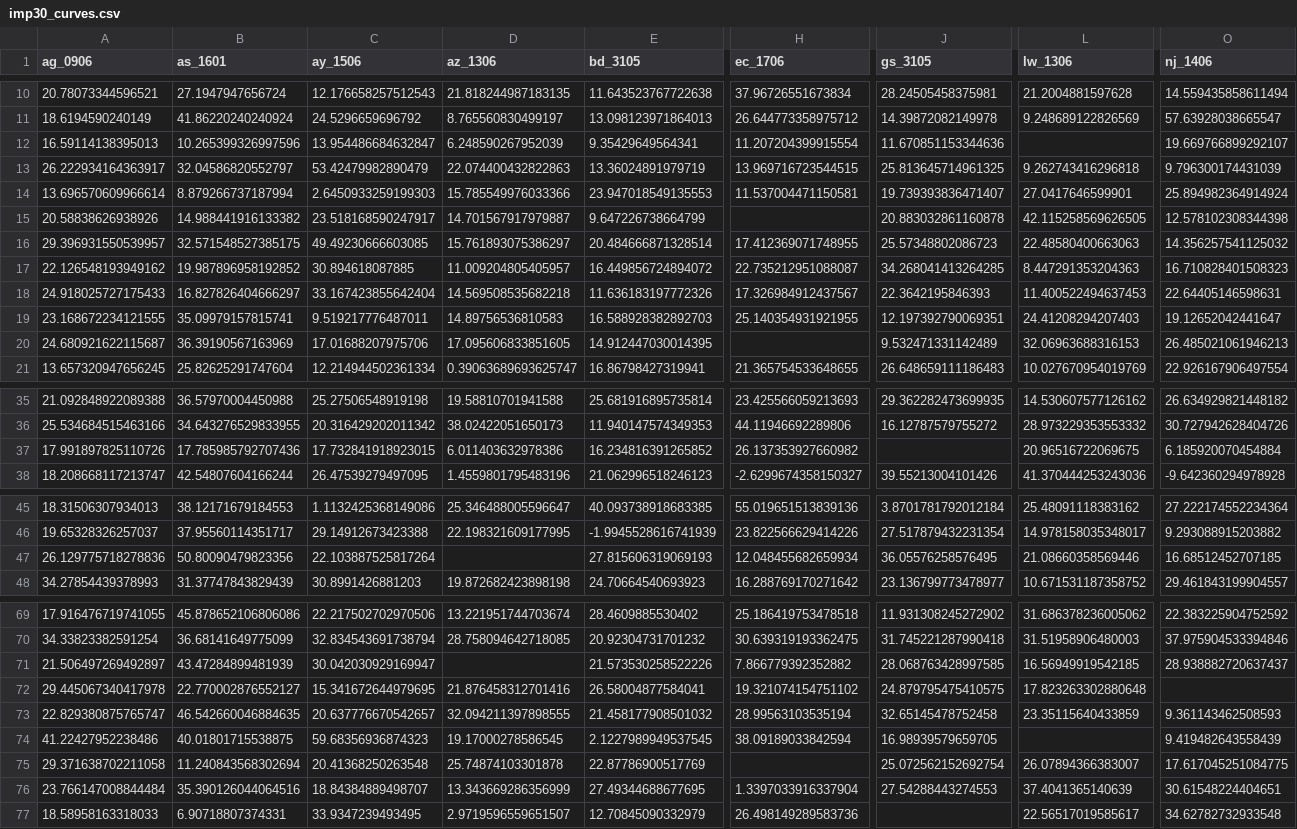
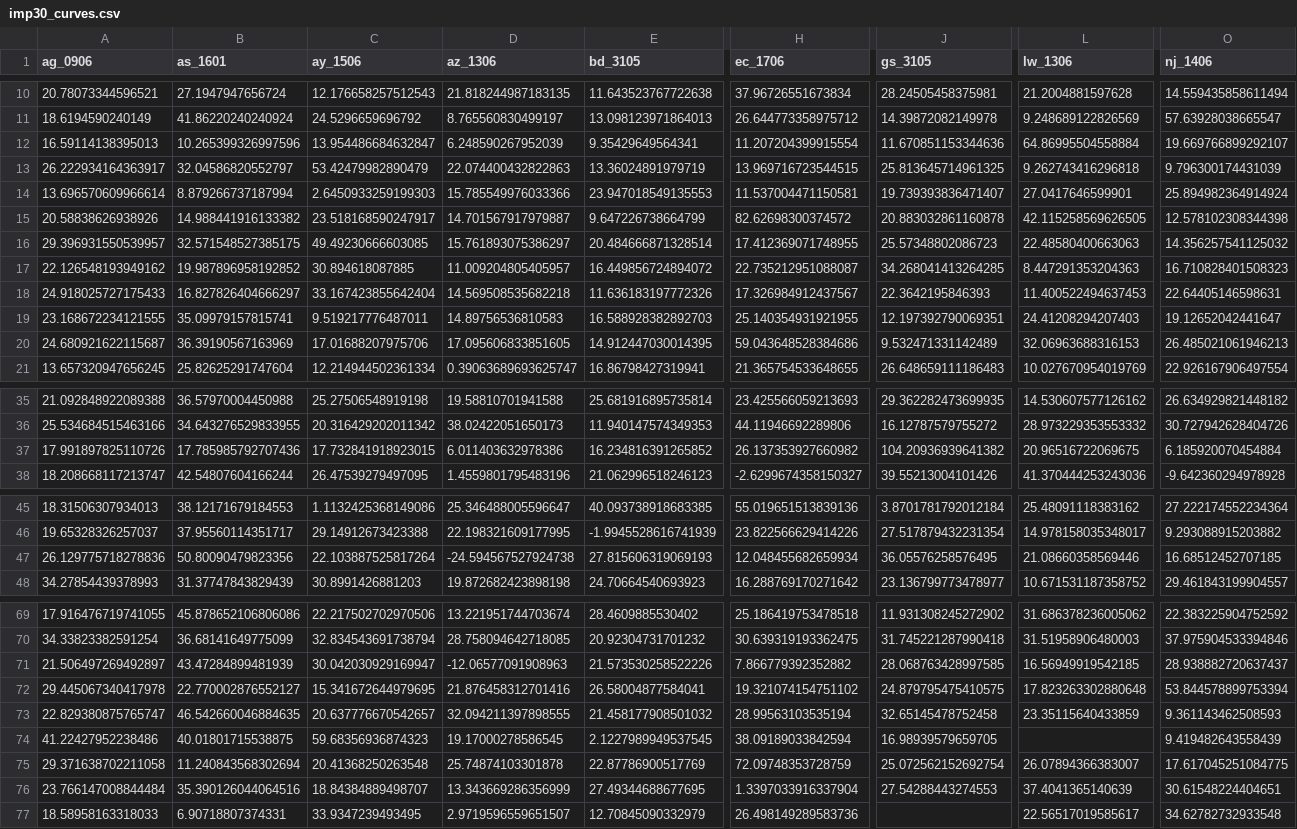
Before and after one commit to shanaam/explicitLearning-localization, a CSV file: data/imp30_curves.csv, drawn as a sheet; only a part is shown, gaps mark what is left out; the diff covers the shown part only; the diff names each change by its address in the sheet, - before the commit and + after, or states it on an @@ line.

Commit message:
Started learning curve stats

```diff
--- a/data/imp30_curves.csv
+++ b/data/imp30_curves.csv
-L12 (lw_1306): (empty)
+L12 (lw_1306): 64.86995504558884
-H15 (ec_1706): (empty)
+H15 (ec_1706): 82.62698300374572
-H20 (ec_1706): (empty)
+H20 (ec_1706): 59.043648528384686
-J37 (gs_3105): (empty)
+J37 (gs_3105): 104.20936939641382
-D47 (az_1306): (empty)
+D47 (az_1306): -24.594567527924738
-D71 (az_1306): (empty)
+D71 (az_1306): -12.06577091908963
-O72 (nj_1406): (empty)
+O72 (nj_1406): 53.844578899753394
-H75 (ec_1706): (empty)
+H75 (ec_1706): 72.09748353728759
```
Also changed, not shown: 1 edited cell elsewhere in this file, data/exp60_curves.csv, data/imp60_curves.csv, 6 other files.
